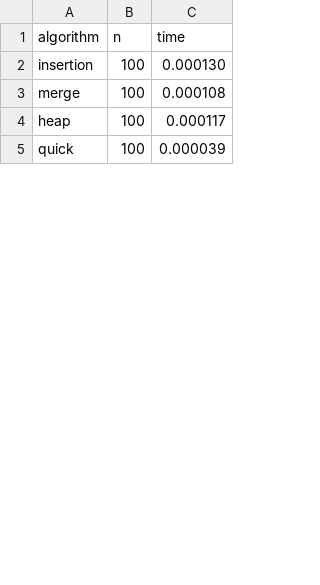
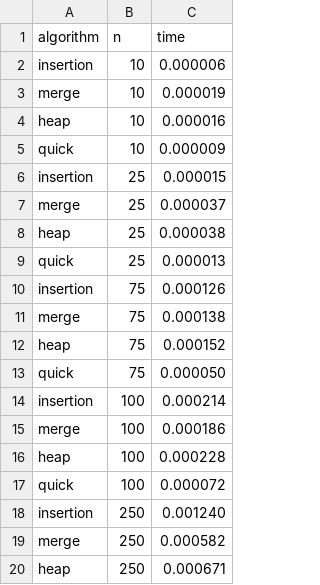
Before and after one commit to CKolle/dat600-VAC, a TSV file: assignment1/results/results_python.tsv, drawn as a sheet; only a part is shown; the diff covers the shown part only.

Commit message:
Add step counting and refactor sorting analysis structure
- Consolidated Python implementations with step counters
- Added smaller dataset sizes (10, 25, 75)
- Organized benchmarking and plotting scripts

```diff
--- a/assignment1/results/results_python.tsv
+++ b/assignment1/results/results_python.tsv
@@ -1,5 +1,20 @@
 algorithm	n	time
-insertion	100	0.000130
-merge	100	0.000108
-heap	100	0.000117
-quick	100	0.000039
+insertion	10	0.000006
+merge	10	0.000019
+heap	10	0.000016
+quick	10	0.000009
+insertion	25	0.000015
+merge	25	0.000037
+heap	25	0.000038
+quick	25	0.000013
+insertion	75	0.000126
+merge	75	0.000138
+heap	75	0.000152
+quick	75	0.000050
+insertion	100	0.000214
+merge	100	0.000186
+heap	100	0.000228
+quick	100	0.000072
+insertion	250	0.001240
+merge	250	0.000582
+heap	250	0.000671
```
Also changed, not shown: 25 added rows and 28 edited cells elsewhere in this file, assignment1/results/results_c.tsv, 34 other files.
